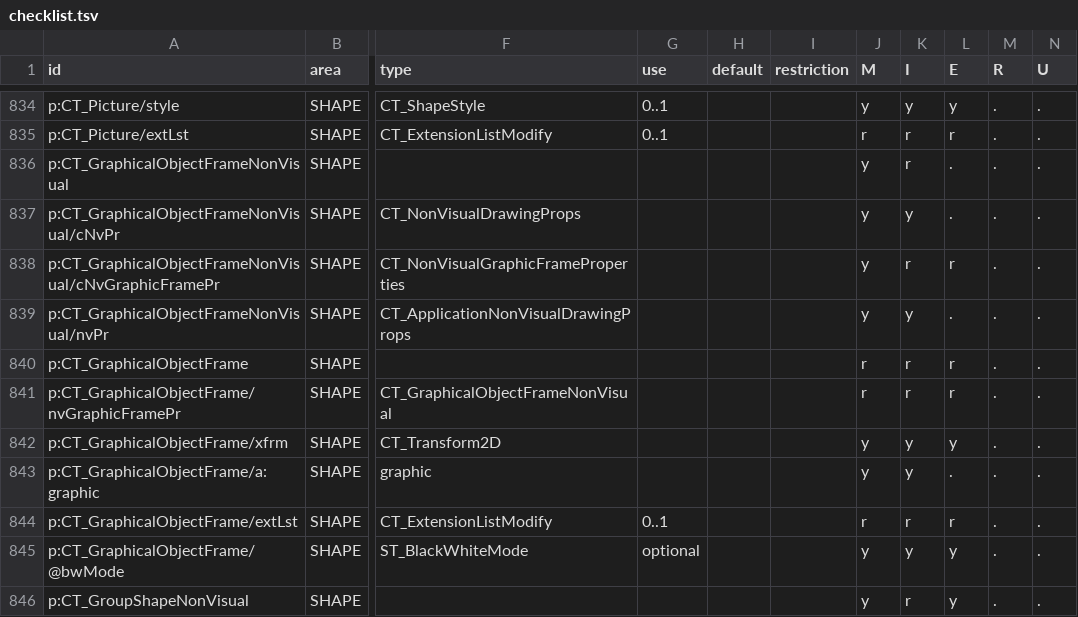
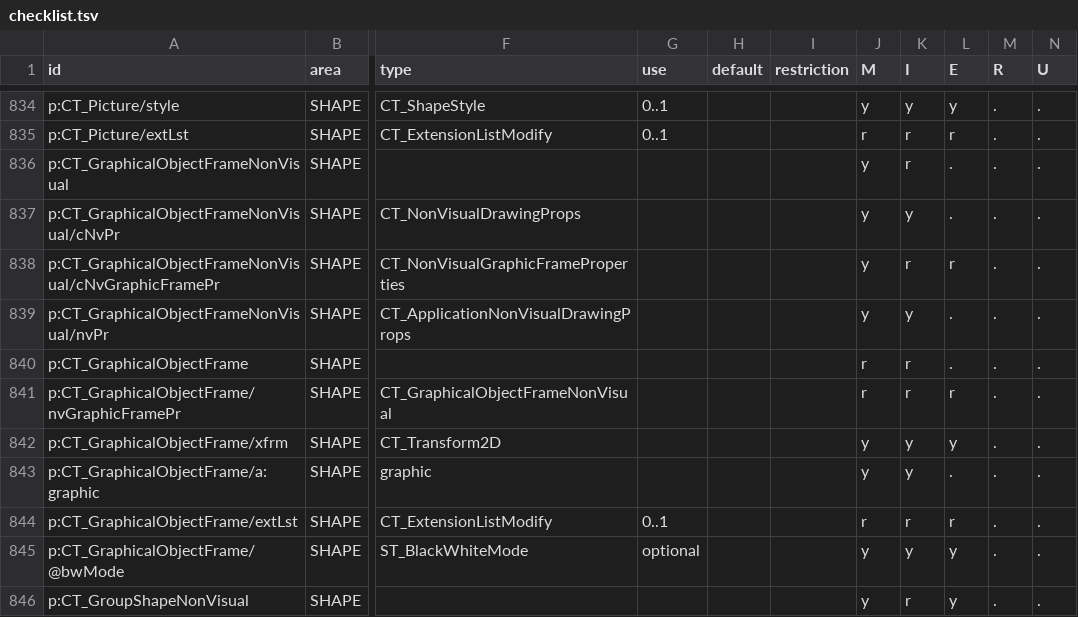
Before and after one commit to CasualOffice/openpresent, a TSV file: docs/spec/checklist.tsv, drawn as a sheet; only a part is shown, gaps mark what is left out; the diff names each change by its address in the sheet, - before the commit and + after, or states it on an @@ line.

```diff
--- a/docs/spec/checklist.tsv
+++ b/docs/spec/checklist.tsv
-L840 (E): r
+L840 (E): .
```
Also changed, not shown: 4 other files.
